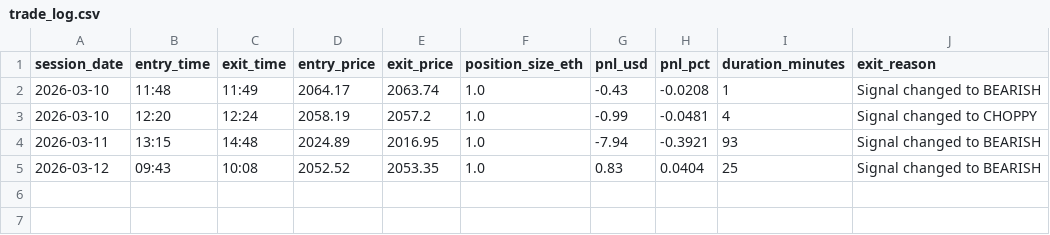
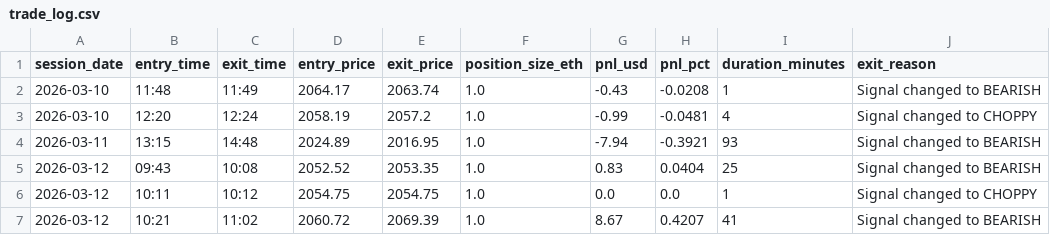
Before and after one commit to SCE2GNM/Python_Local_Folder, a CSV file: Python_Quant_Researcher/Week_3_Notebooks/logs/trade_log.csv, drawn as a sheet; the diff names each change by its address in the sheet, - before the commit and + after, or states it on an @@ line.

Commit message:
Week 4 Day 1: Daily validation + testnet execution | Sharpe 1.111 confirmed

```diff
--- a/Python_Quant_Researcher/Week_3_Notebooks/logs/trade_log.csv
+++ b/Python_Quant_Researcher/Week_3_Notebooks/logs/trade_log.csv
+row 6: 2026-03-12 | 10:11 | 10:12 | 2054.75 | 2054.75 | 1.0 | 0.0 | 0.0 | 1 | Signal changed to CHOPPY
+row 7: 2026-03-12 | 10:21 | 11:02 | 2060.72 | 2069.39 | 1.0 | 8.67 | 0.4207 | 41 | Signal changed to BEARISH
```
Also changed, not shown: 39 other files.
